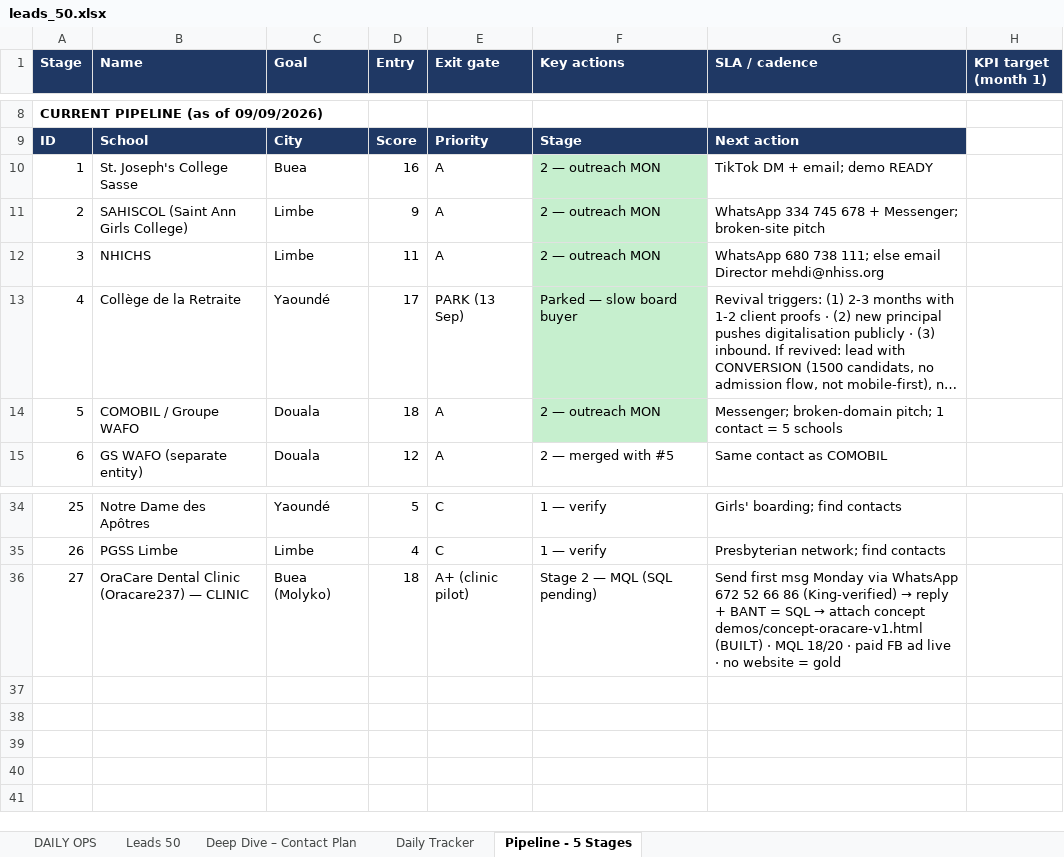
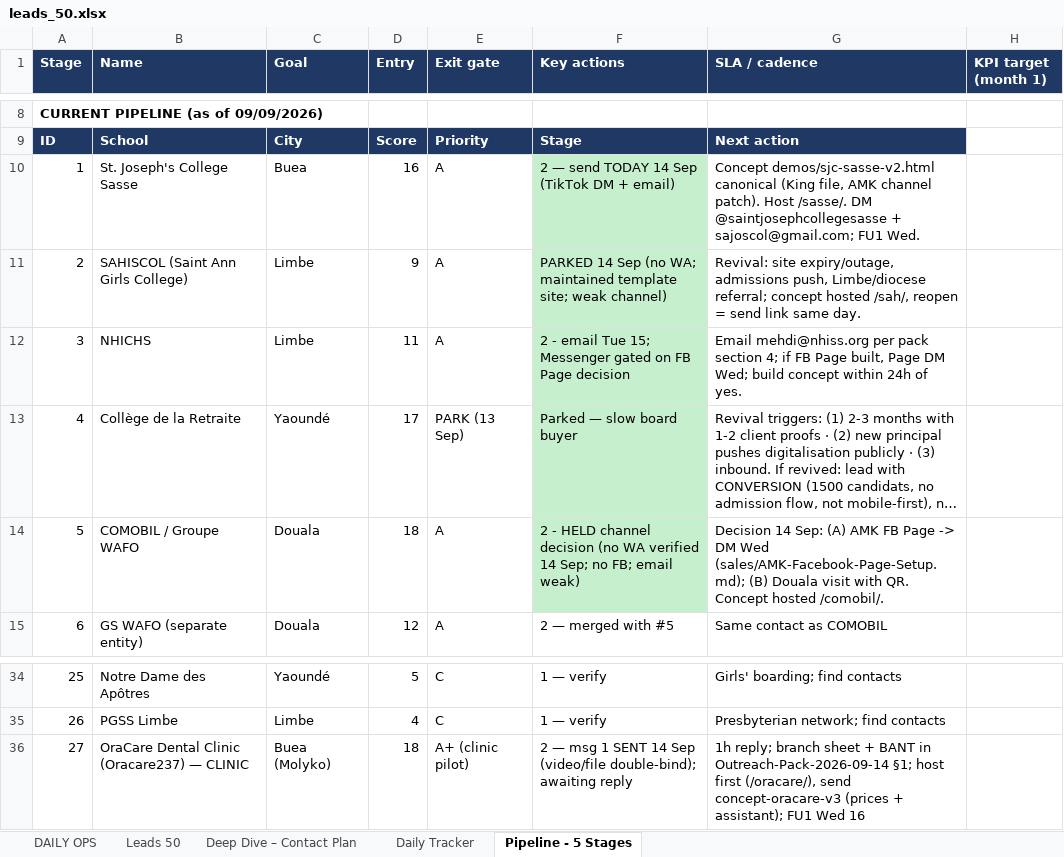
Before and after one commit to AKWOKING/AMK, an Excel workbook: leads/leads_50.xlsx, sheet Pipeline - 5 Stages, drawn as a sheet; only a part is shown, gaps mark what is left out; long unchanged cells end in …; values as stored, in another font and other column widths than the file's, no borders; the diff names each change by its address in the sheet, - before the commit and + after, or states it on an @@ line.

Commit message:
AMK work 14 Sep: OraCare v3, COMOBIL concept, Sasse channel patch, hosting bundle, sales ops, FB Page sheet
- demos/concept-oracare-v3.html (canonical: FCFA prices + 24/7 bilingual assistant merged)
- demos/concept-comobil-v1.html FR kill-list prebuild (115/115)
- demos/sjc-sasse-v2.html patch: admissions form to email (677 195 500 calls-only), landline/email/TikTok, reduced-motion
- hosting/previews noindex deploy bundle (oracare/sasse/comobil/sah) + build script + README
- sales: Weekly Plan, Outreach Pack, Pipeline-Status, W37 research, FB Page setup; Deep-Dive updates
- channel reality: SAHISCOL parked (no WA + maintained template, revival triggers); COMOBIL held on FB Page vs Douala visit decision
- CRM workbook + Daily Ops updated

Co-authored-by: arena-agent <297053741+arena-agent@users.noreply.github.com>

```diff
--- a/leads/leads_50.xlsx (sheet Pipeline - 5 Stages)
+++ b/leads/leads_50.xlsx (sheet Pipeline - 5 Stages)
-F10 (Key actions): 2 — outreach MON
+F10 (Key actions): 2 — send TODAY 14 Sep (TikTok DM + email)
-G10 (SLA / cadence): TikTok DM + email; demo READY
+G10 (SLA / cadence): Concept demos/sjc-sasse-v2.html canonical (King file, AMK channel patch). Host /sasse/. DM @saintjosephcollegesasse + sajoscol@gmail.com; FU1 Wed.
-F11 (Key actions): 2 — outreach MON
+F11 (Key actions): PARKED 14 Sep (no WA; maintained template site; weak channel)
-G11 (SLA / cadence): WhatsApp 334 745 678 + Messenger; broken-site pitch
+G11 (SLA / cadence): Revival: site expiry/outage, admissions push, Limbe/diocese referral; concept hosted /sah/, reopen = send link same day.
-F12 (Key actions): 2 — outreach MON
+F12 (Key actions): 2 - email Tue 15; Messenger gated on FB Page decision
-G12 (SLA / cadence): WhatsApp 680 738 111; else email Director mehdi@nhiss.org
+G12 (SLA / cadence): Email mehdi@nhiss.org per pack section 4; if FB Page built, Page DM Wed; build concept within 24h of yes.
-F14 (Key actions): 2 — outreach MON
+F14 (Key actions): 2 - HELD channel decision (no WA verified 14 Sep; no FB; email weak)
-G14 (SLA / cadence): Messenger; broken-domain pitch; 1 contact = 5 schools
+G14 (SLA / cadence): Decision 14 Sep: (A) AMK FB Page -> DM Wed (sales/AMK-Facebook-Page-Setup.md); (B) Douala visit with QR. Concept hosted /comobil/.
-F36 (Key actions): Stage 2 — MQL (SQL pending)
+F36 (Key actions): 2 — msg 1 SENT 14 Sep (video/file double-bind); awaiting reply
@@ G36 (SLA / cadence): Send first msg Monday via WhatsApp 672 52 66 86 (King-verified) → reply + BANT = SQL → attach concept demos/concept-oracare-v1.html (BUILT) · MQL 18/20 · paid FB ad live · no website = gold → 1h reply; branch sheet + BANT in Outreach-Pack-2026-09-14 §1; host first (/oracare/), send concept-oracare-v3 (prices + assistant); FU1 Wed 16 @@
```
Also changed, not shown: sheet Daily Tracker, sheet DAILY OPS, sheet Leads 50, 19 other files.
